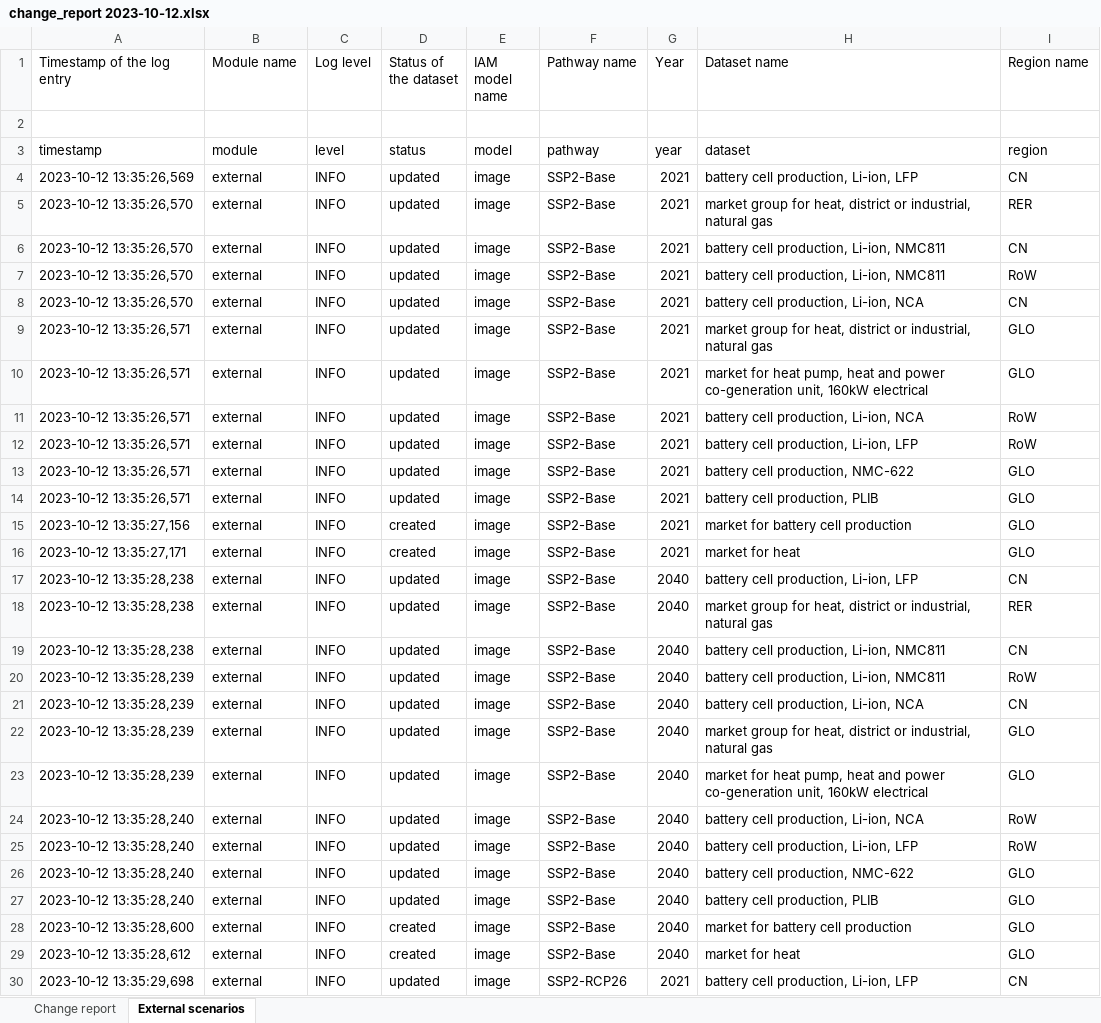
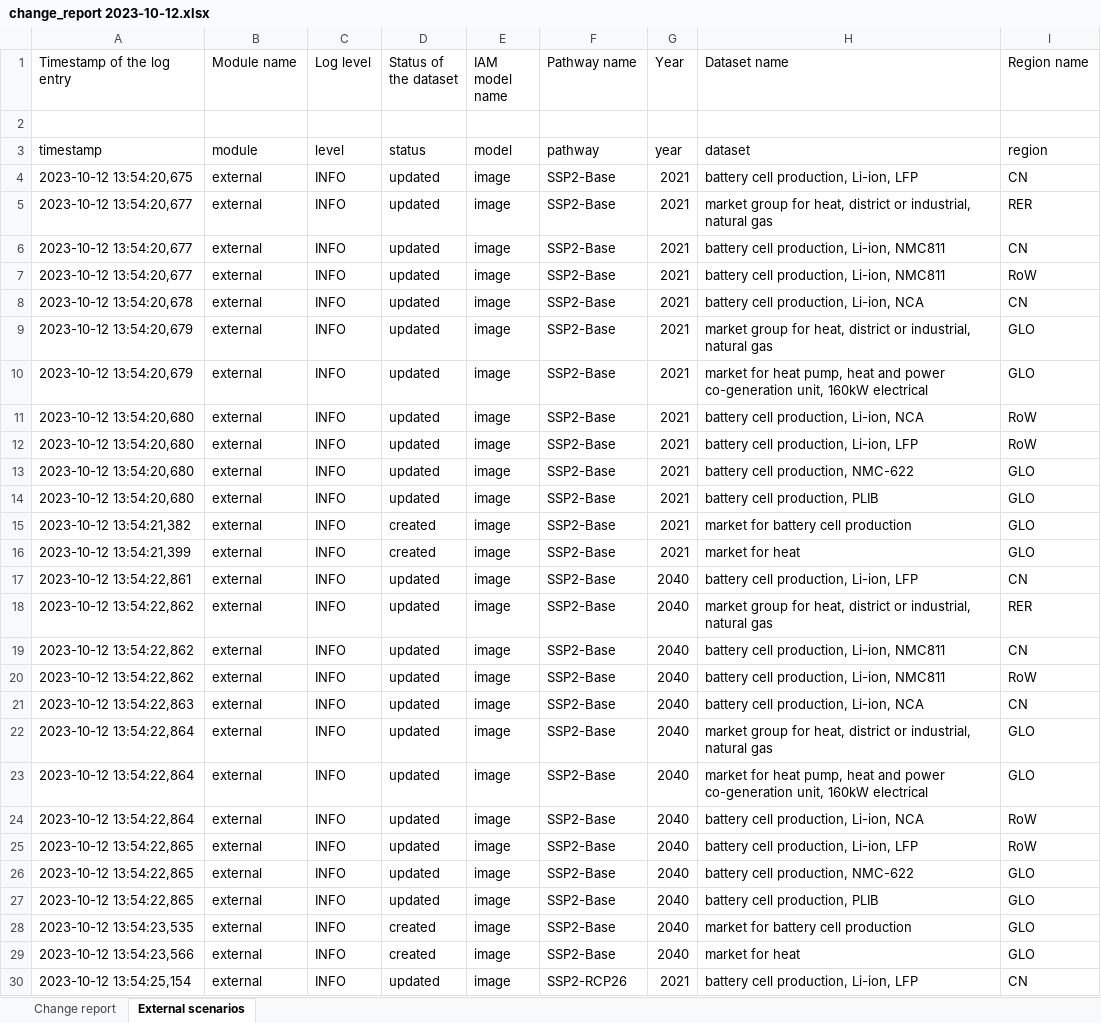
Before and after one commit to samuelqh/recharge, an Excel workbook: export/change reports/change_report 2023-10-12.xlsx, sheet External scenarios, drawn as a sheet; only a part is shown; values as stored, in another font and other column widths than the file's, no borders; the diff covers the shown part only; the diff names each change by its address in the sheet, - before the commit and + after, or states it on an @@ line.

```diff
--- a/export/change reports/change_report 2023-10-12.xlsx (sheet External scenarios)
+++ b/export/change reports/change_report 2023-10-12.xlsx (sheet External scenarios)
-A4 (Timestamp of the log entry): 2023-10-12 13:35:26,569
+A4 (Timestamp of the log entry): 2023-10-12 13:54:20,675
-A5:A7 (Timestamp of the log entry): 2023-10-12 13:35:26,570
+A5:A7 (Timestamp of the log entry): 2023-10-12 13:54:20,677
-A8 (Timestamp of the log entry): 2023-10-12 13:35:26,570
+A8 (Timestamp of the log entry): 2023-10-12 13:54:20,678
-A9:A10 (Timestamp of the log entry): 2023-10-12 13:35:26,571
+A9:A10 (Timestamp of the log entry): 2023-10-12 13:54:20,679
-A11:A14 (Timestamp of the log entry): 2023-10-12 13:35:26,571
+A11:A14 (Timestamp of the log entry): 2023-10-12 13:54:20,680
-A15 (Timestamp of the log entry): 2023-10-12 13:35:27,156
+A15 (Timestamp of the log entry): 2023-10-12 13:54:21,382
-A16 (Timestamp of the log entry): 2023-10-12 13:35:27,171
+A16 (Timestamp of the log entry): 2023-10-12 13:54:21,399
-A17 (Timestamp of the log entry): 2023-10-12 13:35:28,238
+A17 (Timestamp of the log entry): 2023-10-12 13:54:22,861
-A18:A19 (Timestamp of the log entry): 2023-10-12 13:35:28,238
+A18:A19 (Timestamp of the log entry): 2023-10-12 13:54:22,862
-A20 (Timestamp of the log entry): 2023-10-12 13:35:28,239
+A20 (Timestamp of the log entry): 2023-10-12 13:54:22,862
-A21 (Timestamp of the log entry): 2023-10-12 13:35:28,239
+A21 (Timestamp of the log entry): 2023-10-12 13:54:22,863
-A22:A23 (Timestamp of the log entry): 2023-10-12 13:35:28,239
+A22:A23 (Timestamp of the log entry): 2023-10-12 13:54:22,864
-A24 (Timestamp of the log entry): 2023-10-12 13:35:28,240
+A24 (Timestamp of the log entry): 2023-10-12 13:54:22,864
-A25:A27 (Timestamp of the log entry): 2023-10-12 13:35:28,240
+A25:A27 (Timestamp of the log entry): 2023-10-12 13:54:22,865
-A28 (Timestamp of the log entry): 2023-10-12 13:35:28,600
+A28 (Timestamp of the log entry): 2023-10-12 13:54:23,535
-A29 (Timestamp of the log entry): 2023-10-12 13:35:28,612
+A29 (Timestamp of the log entry): 2023-10-12 13:54:23,566
-A30 (Timestamp of the log entry): 2023-10-12 13:35:29,698
+A30 (Timestamp of the log entry): 2023-10-12 13:54:25,154
```
Also changed, not shown: other rows of this sheet, sheet Change report, export/scenario diff files/scenario_diff_initial_test_with_2020_and_2040.xlsx, 2 other files.
